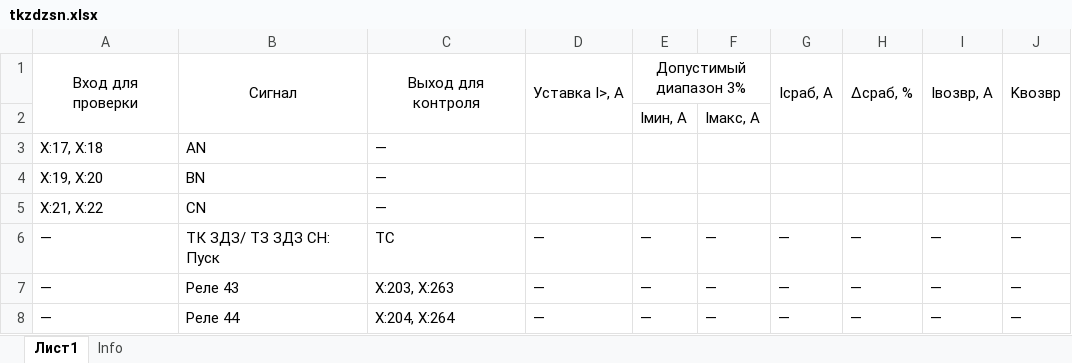
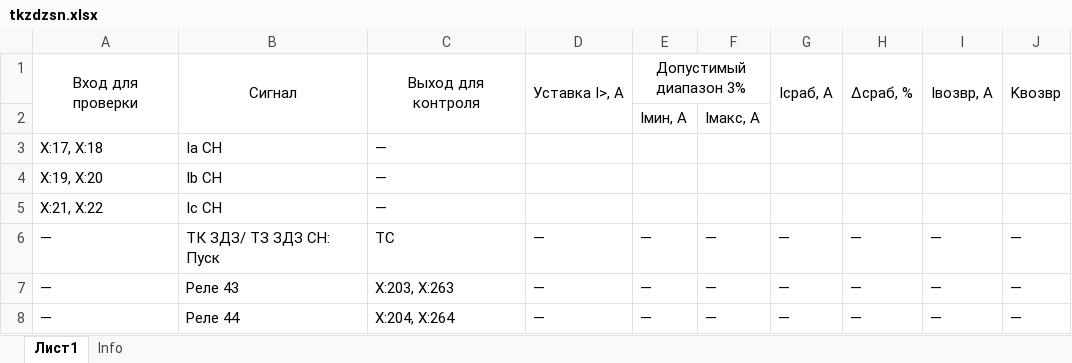
Before and after one commit to greglu1976/Protocols, an Excel workbook: SHET/TKZDZ001/tkzdzsn.xlsx, sheet Лист1, drawn as a sheet; values as stored, in another font and other column widths than the file's, no borders; the diff names each change by its address in the sheet, - before the commit and + after, or states it on an @@ line.

```diff
--- a/SHET/TKZDZ001/tkzdzsn.xlsx (sheet Лист1)
+++ b/SHET/TKZDZ001/tkzdzsn.xlsx (sheet Лист1)
-B3: AN
+B3: Ia СН
-B4: BN
+B4: Ib СН
-B5: CN
+B5: Ic СН
```
Also changed, not shown: SHET/DZT001/dtztovvn.xlsx, SHET/DZT001/dtztsn.xlsx, 39 other files.
